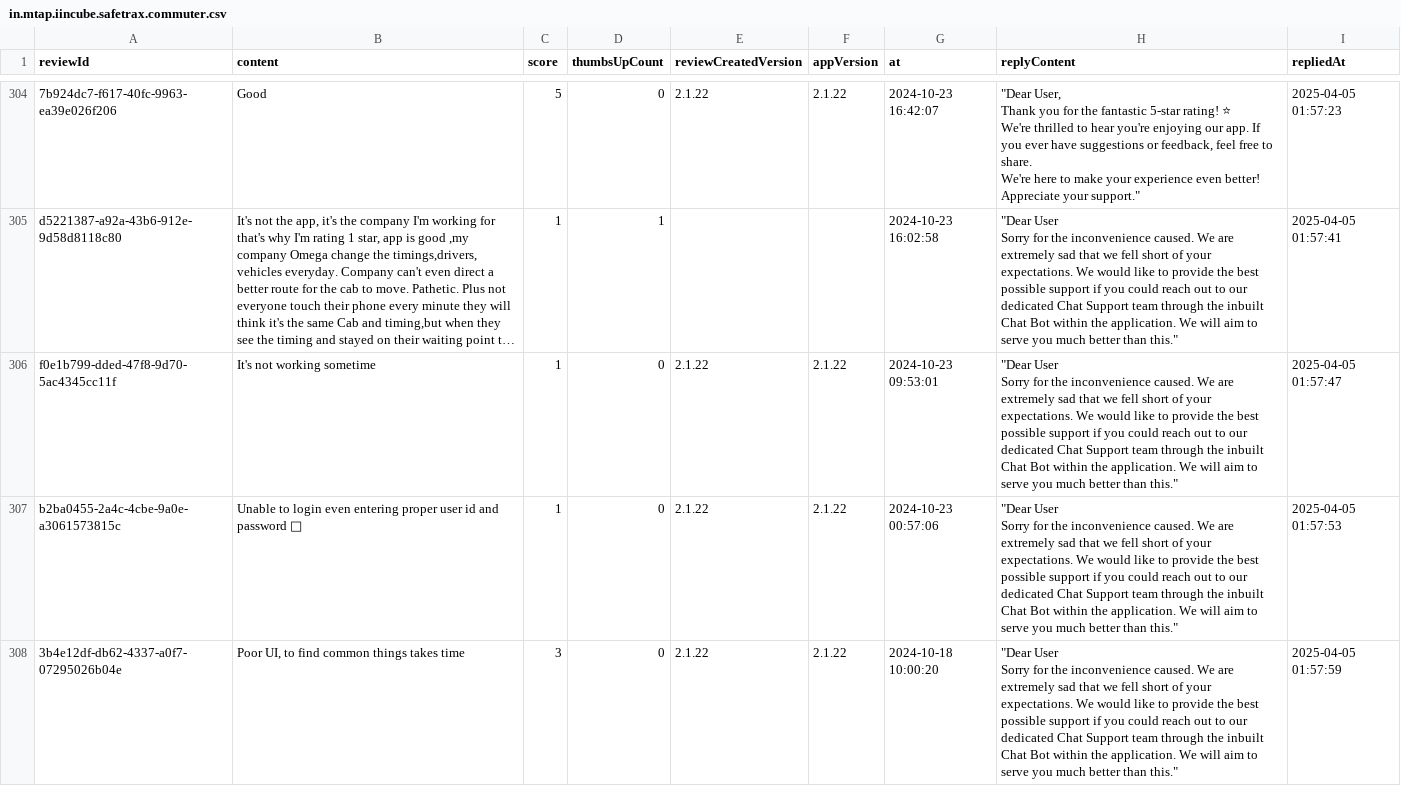
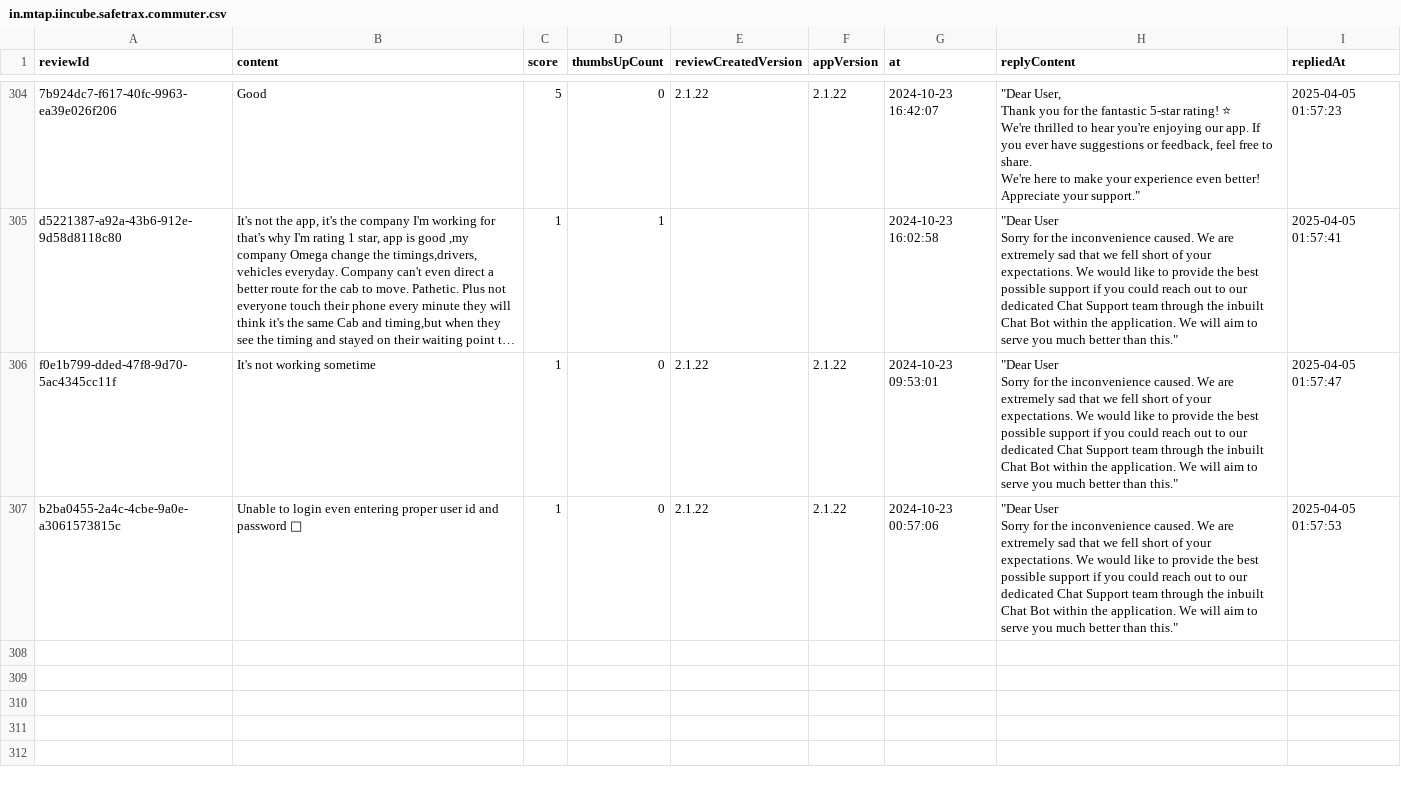
Before and after one commit to Abhijit-Kumar-GitHub/FDE-Case-Study--MoveInSync, a CSV file: data/raw/in.mtap.iincube.safetrax.commuter.csv, drawn as a sheet; only a part is shown, gaps mark what is left out; long unchanged cells end in ….

```diff
--- a/data/raw/in.mtap.iincube.safetrax.commuter.csv
+++ b/data/raw/in.mtap.iincube.safetrax.commuter.csv
@@ -1254,4 +1254 @@ b2ba0455-2a4c-4cbe-9a0e-a3061573815c,Unable to login even entering proper user i
 Sorry for the inconvenience caused. We are extremely sad that we fell short of your expectations. We would like to provide the best possible support if you could reach out to our dedicated Chat Support team through the inbuilt Chat Bot within the application. We will aim to serve you much better than this.""",2025-04-05 01:57:53
-3b4e12df-db62-4337-a0f7-07295026b04e,"Poor UI, to find common things takes time",3,0,2.1.22,2.1.22,2024-10-18 10:00:20,"""Dear User
-
-Sorry for the inconvenience caused. We are extremely sad that we fell short of your expectations. We would like to provide the best possible support if you could reach out to our dedicated Chat Support team through the inbuilt Chat Bot within the application. We will aim to serve you much better than this.""",2025-04-05 01:57:59
```
Also changed, not shown: data/raw/com.moveinsync.ets__most_relevant.csv, data/raw/com.routematic.employee.csv, 10 other files.
